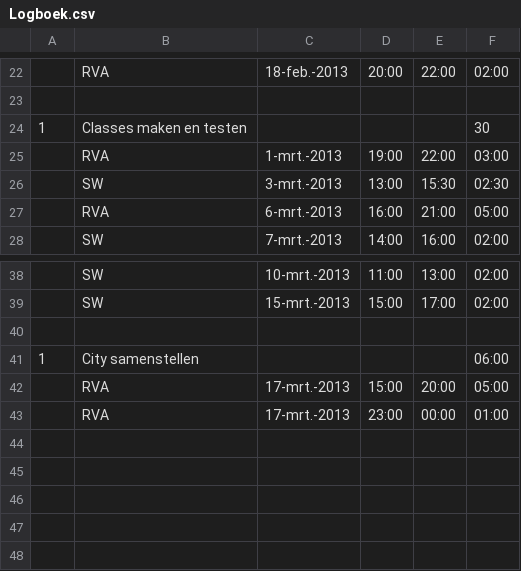
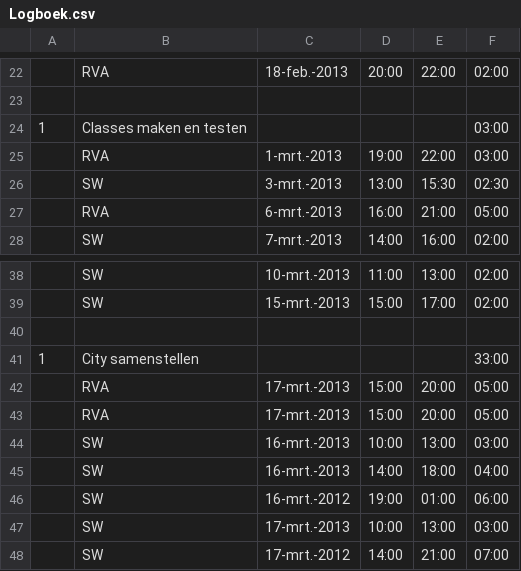
Before and after one commit to rubenvanassche/City-Simulator, a CSV file: FilesSE/Logboek.csv, drawn as a sheet; only a part is shown, gaps mark what is left out; the diff names each change by its address in the sheet, - before the commit and + after, or states it on an @@ line.

Commit message:
Logboek updated

```diff
--- a/FilesSE/Logboek.csv
+++ b/FilesSE/Logboek.csv
-F24: 30
+F24: 03:00
-F41: 06:00
+F41: 33:00
-D43: 23:00
+D43: 15:00
-E43: 00:00
+E43: 20:00
-F43: 01:00
+F43: 05:00
+row 44:  | SW | 16-mrt.-2013 | 10:00 | 13:00 | 03:00
+row 45:  | SW | 16-mrt.-2013 | 14:00 | 18:00 | 04:00
+row 46:  | SW | 16-mrt.-2012 | 19:00 | 01:00 | 06:00
+row 47:  | SW | 17-mrt.-2013 | 10:00 | 13:00 | 03:00
+row 48:  | SW | 17-mrt.-2012 | 14:00 | 21:00 | 07:00
```
